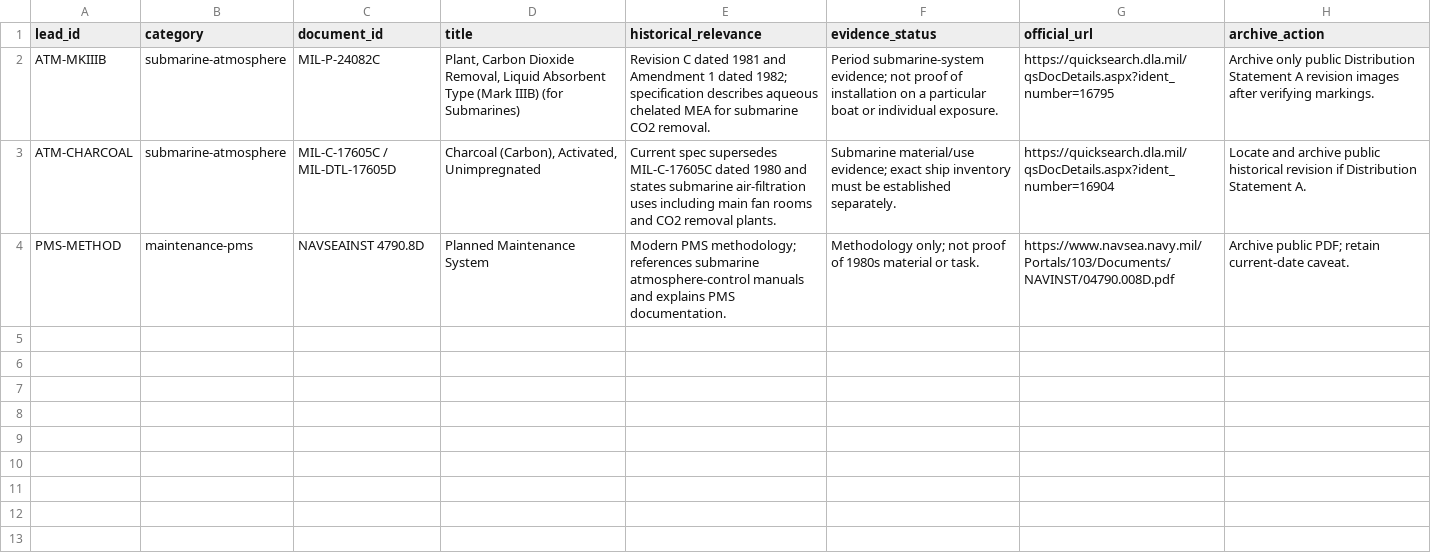
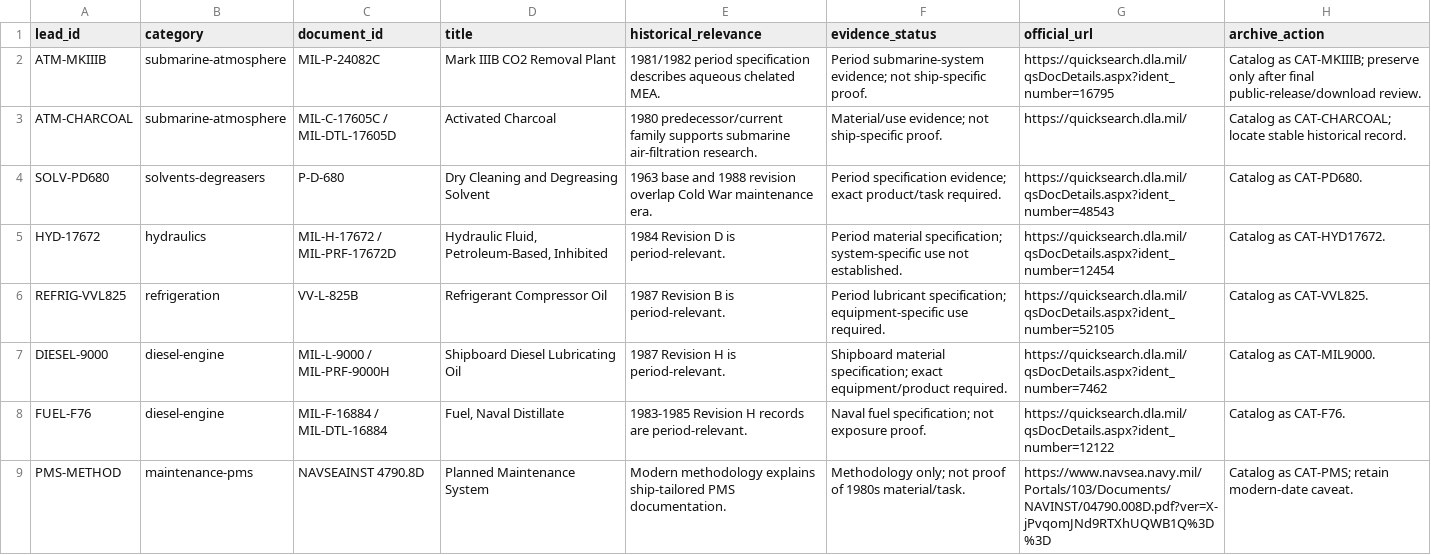
Before and after one commit to sub-shipmate/submarine-shipmate-hazardous-exposure, a CSV file: references/research-leads.csv, drawn as a sheet.

Commit message:
Expand catalog-only material and MSDS research references

```diff
--- a/references/research-leads.csv
+++ b/references/research-leads.csv
@@ -1,4 +1,9 @@
 lead_id,category,document_id,title,historical_relevance,evidence_status,official_url,archive_action
-ATM-MKIIIB,submarine-atmosphere,MIL-P-24082C,"Plant, Carbon Dioxide Removal, Liquid Absorbent Type (Mark IIIB) (for Submarines)",Revision C dated 1981 and Amendment 1 dated 1982; specification describes aqueous chelated MEA for submarine CO2 removal.,Period submarine-system evidence; not proof of installation on a particular boat or individual exposure.,https://quicksearch.dla.mil/qsDocDetails.aspx?ident_number=16795,Archive only public Distribution Statement A revision images after verifying markings.
-ATM-CHARCOAL,submarine-atmosphere,MIL-C-17605C / MIL-DTL-17605D,"Charcoal (Carbon), Activated, Unimpregnated",Current spec supersedes MIL-C-17605C dated 1980 and states submarine air-filtration uses including main fan rooms and CO2 removal plants.,Submarine material/use evidence; exact ship inventory must be established separately.,https://quicksearch.dla.mil/qsDocDetails.aspx?ident_number=16904,Locate and archive public historical revision if Distribution Statement A.
-PMS-METHOD,maintenance-pms,NAVSEAINST 4790.8D,Planned Maintenance System,Modern PMS methodology; references submarine atmosphere-control manuals and explains PMS documentation.,Methodology only; not proof of 1980s material or task.,https://www.navsea.navy.mil/Portals/103/Documents/NAVINST/04790.008D.pdf,Archive public PDF; retain current-date caveat.
+ATM-MKIIIB,submarine-atmosphere,MIL-P-24082C,Mark IIIB CO2 Removal Plant,1981/1982 period specification describes aqueous chelated MEA.,Period submarine-system evidence; not ship-specific proof.,https://quicksearch.dla.mil/qsDocDetails.aspx?ident_number=16795,Catalog as CAT-MKIIIB; preserve only after final public-release/download review.
+ATM-CHARCOAL,submarine-atmosphere,MIL-C-17605C / MIL-DTL-17605D,Activated Charcoal,1980 predecessor/current family supports submarine air-filtration research.,Material/use evidence; not ship-specific proof.,https://quicksearch.dla.mil/,Catalog as CAT-CHARCOAL; locate stable historical record.
+SOLV-PD680,solvents-degreasers,P-D-680,Dry Cleaning and Degreasing Solvent,1963 base and 1988 revision overlap Cold War maintenance era.,Period specification evidence; exact product/task required.,https://quicksearch.dla.mil/qsDocDetails.aspx?ident_number=48543,Catalog as CAT-PD680.
+HYD-17672,hydraulics,MIL-H-17672 / MIL-PRF-17672D,"Hydraulic Fluid, Petroleum-Based, Inhibited",1984 Revision D is period-relevant.,Period material specification; system-specific use not established.,https://quicksearch.dla.mil/qsDocDetails.aspx?ident_number=12454,Catalog as CAT-HYD17672.
+REFRIG-VVL825,refrigeration,VV-L-825B,Refrigerant Compressor Oil,1987 Revision B is period-relevant.,Period lubricant specification; equipment-specific use required.,https://quicksearch.dla.mil/qsDocDetails.aspx?ident_number=52105,Catalog as CAT-VVL825.
+DIESEL-9000,diesel-engine,MIL-L-9000 / MIL-PRF-9000H,Shipboard Diesel Lubricating Oil,1987 Revision H is period-relevant.,Shipboard material specification; exact equipment/product required.,https://quicksearch.dla.mil/qsDocDetails.aspx?ident_number=7462,Catalog as CAT-MIL9000.
+FUEL-F76,diesel-engine,MIL-F-16884 / MIL-DTL-16884,"Fuel, Naval Distillate",1983-1985 Revision H records are period-relevant.,Naval fuel specification; not exposure proof.,https://quicksearch.dla.mil/qsDocDetails.aspx?ident_number=12122,Catalog as CAT-F76.
+PMS-METHOD,maintenance-pms,NAVSEAINST 4790.8D,Planned Maintenance System,Modern methodology explains ship-tailored PMS documentation.,Methodology only; not proof of 1980s material/task.,https://www.navsea.navy.mil/Portals/103/Documents/NAVINST/04790.008D.pdf?ver=X-jPvqomJNd9RTXhUQWB1Q%3D%3D,Catalog as CAT-PMS; retain modern-date caveat.
```
Also changed, not shown: references/materials-msds-candidates.csv, 6 other files.
